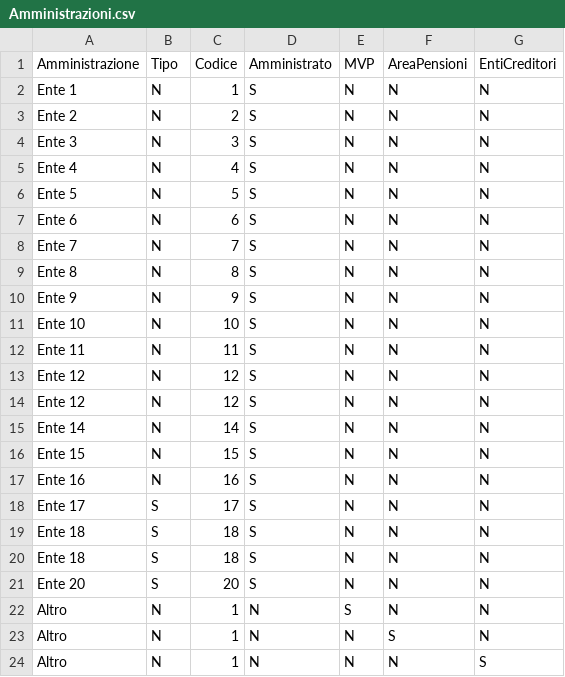
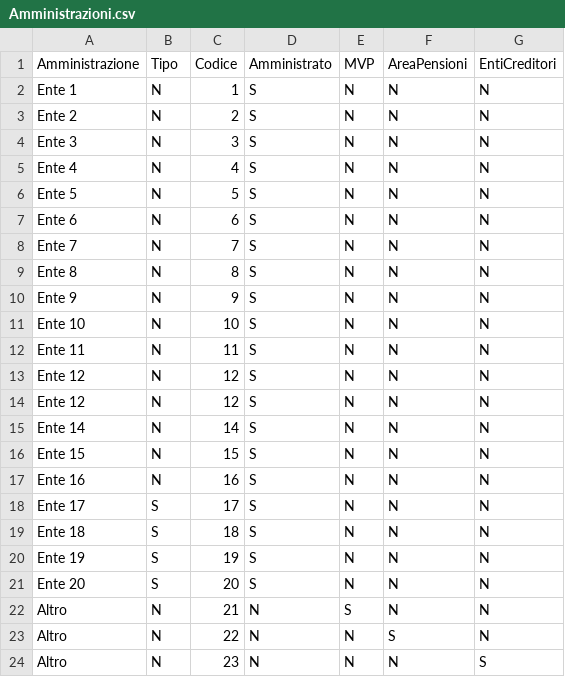
Before and after one commit to echirinosmayaudon/NOIPA_DEVELOP, a CSV file: webformassistenza/src/main/resources/META-INF/fileconf/Amministrazioni.csv, drawn as a sheet.

```diff
--- a/webformassistenza/src/main/resources/META-INF/fileconf/Amministrazioni.csv
+++ b/webformassistenza/src/main/resources/META-INF/fileconf/Amministrazioni.csv
@@ -19,6 +19,6 @@ Ente 17;S;17;S;N;N;N
 Ente 18;S;18;S;N;N;N
-Ente 18;S;18;S;N;N;N
+Ente 19;S;19;S;N;N;N
 Ente 20;S;20;S;N;N;N
-Altro;N;1;N;S;N;N
-Altro;N;1;N;N;S;N
-Altro;N;1;N;N;N;S
+Altro;N;21;N;S;N;N
+Altro;N;22;N;N;S;N
+Altro;N;23;N;N;N;S
```
Also changed, not shown: 5 other files.
